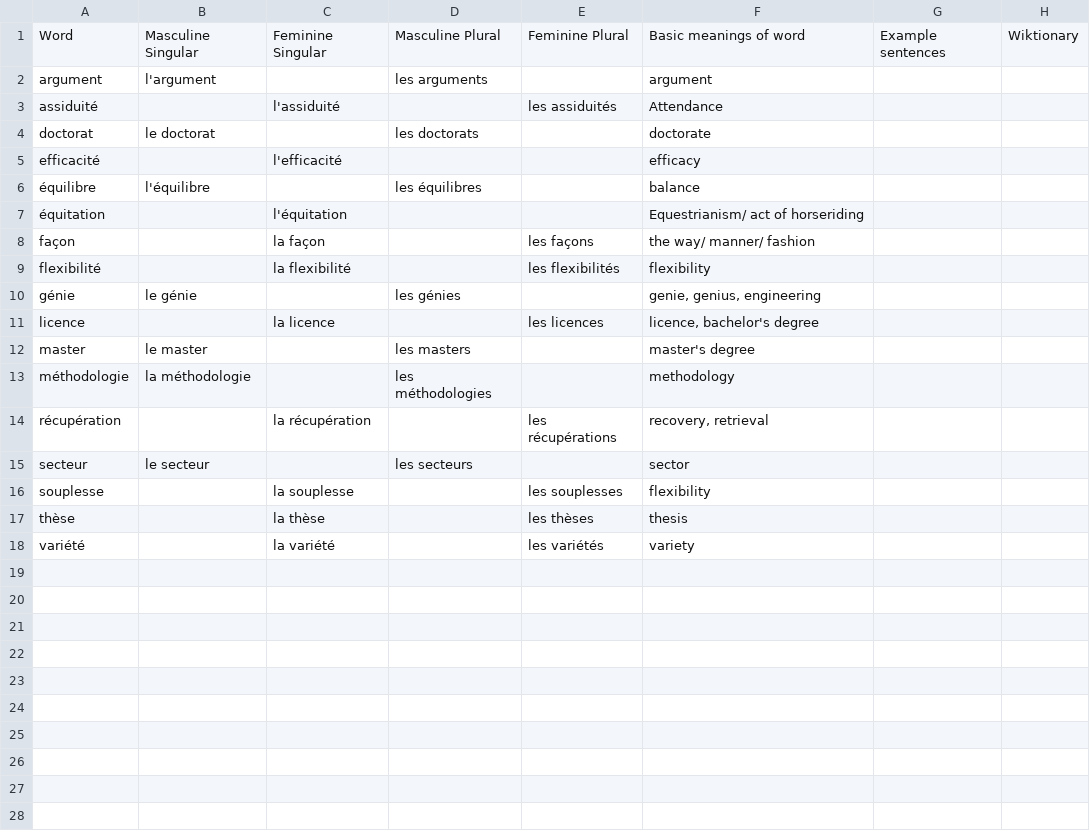
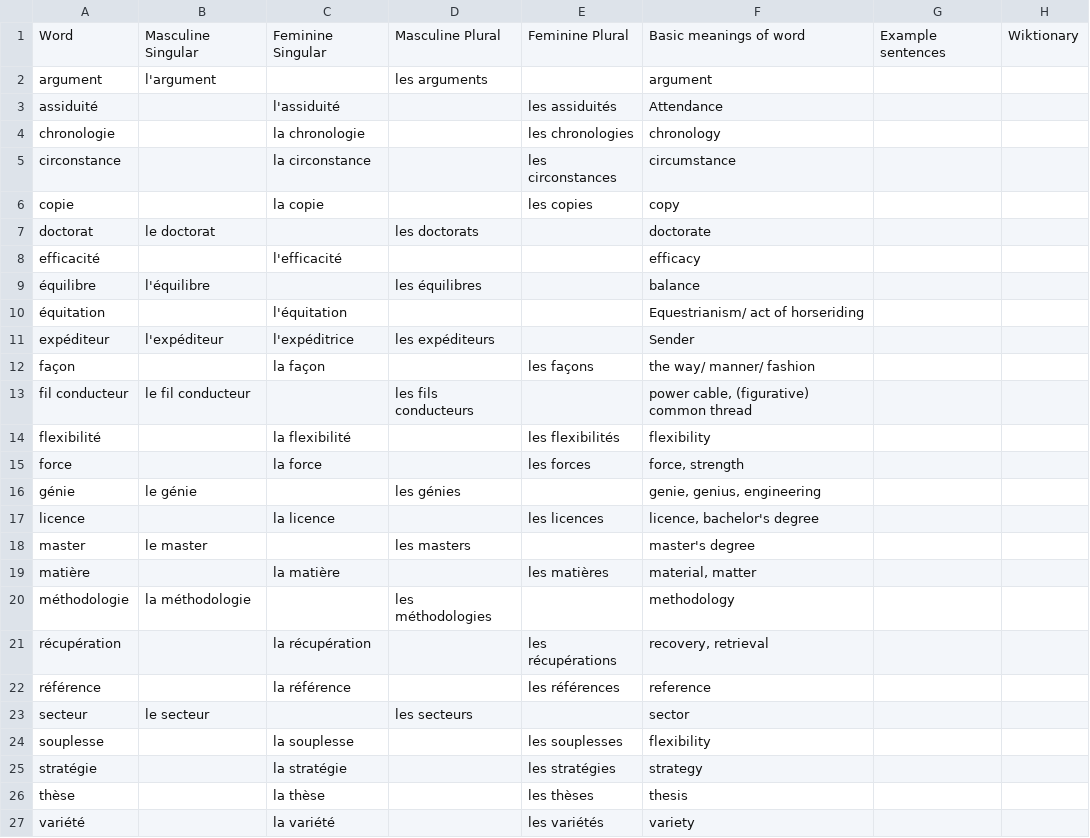
Before and after one commit to saltisgood/FrenchNotes, a CSV file: src/B1.6/Vocab/nouns.csv, drawn as a sheet.

```diff
--- a/src/B1.6/Vocab/nouns.csv
+++ b/src/B1.6/Vocab/nouns.csv
@@ -3,2 +3,5 @@ argument;l'argument;;les arguments;;argument;;
 assiduité;;l'assiduité;;les assiduités;Attendance
+chronologie;;la chronologie;;les chronologies;chronology;;
+circonstance;;la circonstance;;les circonstances;circumstance;;
+copie;;la copie;;les copies;copy;;
 doctorat;le doctorat;;les doctorats;;doctorate;;
@@ -7,4 +10,7 @@ efficacité;;l'efficacité;;;efficacy;;
 équitation;;l'équitation;;;Equestrianism/ act of horseriding;;
+expéditeur;l'expéditeur;l'expéditrice;les expéditeurs;;Sender;;
 façon;;la façon;;les façons;the way/ manner/ fashion;;
+fil conducteur;le fil conducteur;;les fils conducteurs;;power cable, (figurative) common thread;;
 flexibilité;;la flexibilité;;les flexibilités;flexibility;;
+force;;la force;;les forces;force, strength;;
 génie;le génie;;les génies;;genie, genius, engineering;;
@@ -12,6 +18,9 @@ licence;;la licence;;les licences;licence, bachelor's degree;;
 master;le master;;les masters;;master's degree;;
+matière;;la matière;;les matières;material, matter;;
 méthodologie;la méthodologie;;les méthodologies;;methodology;;
 récupération;;la récupération;;les récupérations;recovery, retrieval;;
+référence;;la référence;;les références;reference;;
 secteur;le secteur;;les secteurs;;sector;;
 souplesse;;la souplesse;;les souplesses;flexibility;;
+stratégie;;la stratégie;;les stratégies;strategy;;
 thèse;;la thèse;;les thèses;thesis
```
Also changed, not shown: src/B1.6/Vocab/adjectives.csv, src/B1.6/Vocab/verbs.csv, 5 other files.
